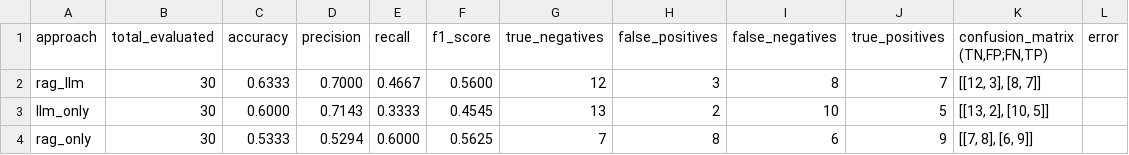
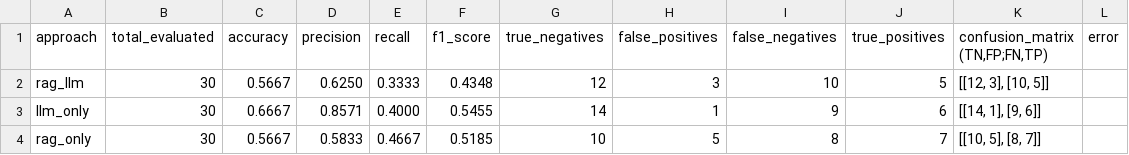
Before and after one commit to giga2401/gita_final_project, a CSV file: evaluation_results/evaluation_metrics.csv, drawn as a sheet.

```diff
--- a/evaluation_results/evaluation_metrics.csv
+++ b/evaluation_results/evaluation_metrics.csv
@@ -1,4 +1,4 @@
 approach,total_evaluated,accuracy,precision,recall,f1_score,true_negatives,false_positives,false_negatives,true_positives,"confusion_matrix (TN,FP;FN,TP)",error
-rag_llm,30,0.6333,0.7000,0.4667,0.5600,12,3,8,7,"[[12, 3], [8, 7]]",
-llm_only,30,0.6000,0.7143,0.3333,0.4545,13,2,10,5,"[[13, 2], [10, 5]]",
-rag_only,30,0.5333,0.5294,0.6000,0.5625,7,8,6,9,"[[7, 8], [6, 9]]",
+rag_llm,30,0.5667,0.6250,0.3333,0.4348,12,3,10,5,"[[12, 3], [10, 5]]",
+llm_only,30,0.6667,0.8571,0.4000,0.5455,14,1,9,6,"[[14, 1], [9, 6]]",
+rag_only,30,0.5667,0.5833,0.4667,0.5185,10,5,8,7,"[[10, 5], [8, 7]]",
```
Also changed, not shown: evaluation_results/evaluation_results_comparison.csv, 9 other files.
